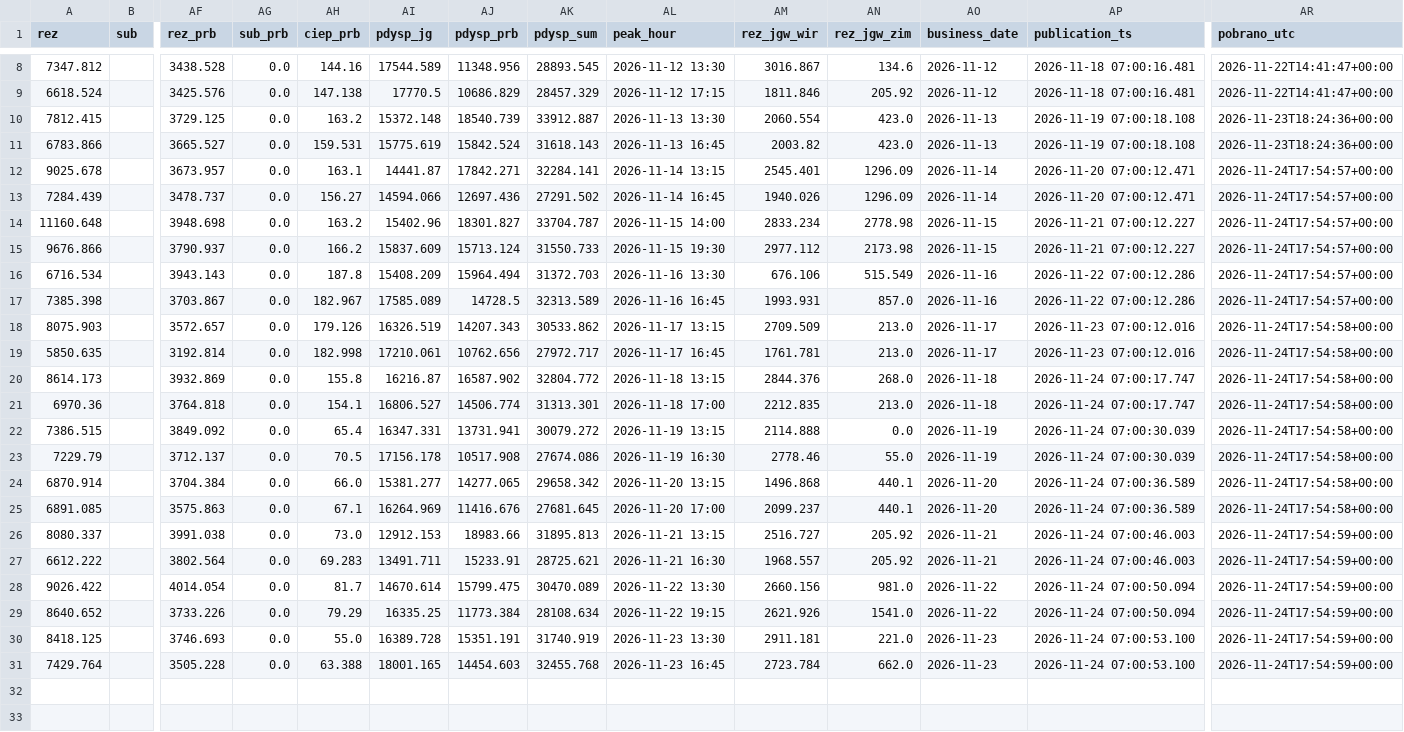
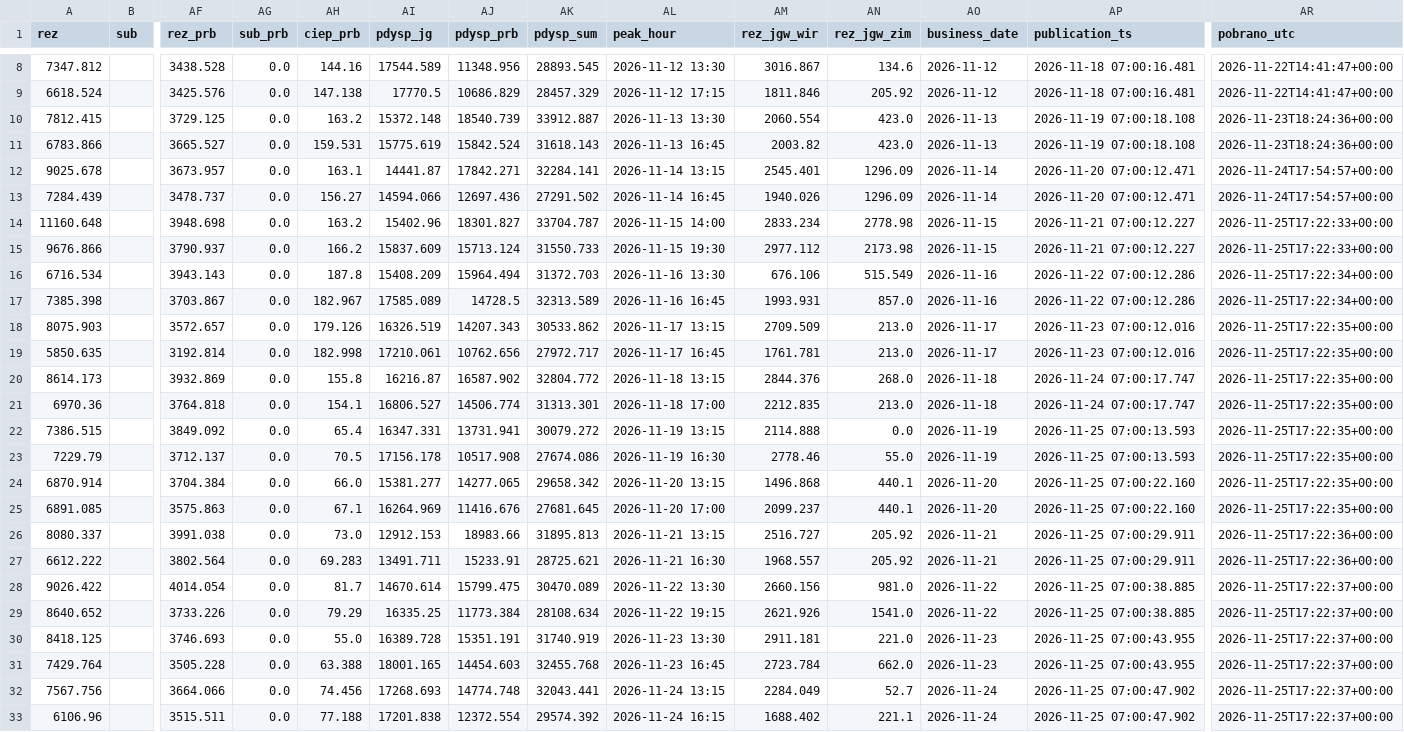
Before and after one commit to ForumEnergiiPL/ubytki, a CSV file: pse_bilans.csv, drawn as a sheet; only a part is shown, gaps mark what is left out; rows hold the shown columns only; the diff names each change by its address in the sheet, - before the commit and + after, or states it on an @@ line.

```diff
--- a/pse_bilans.csv
+++ b/pse_bilans.csv
-AR14:AR15 (pobrano_utc): 2026-11-24T17:54:57+00:00
+AR14:AR15 (pobrano_utc): 2026-11-25T17:22:33+00:00
-AR16:AR17 (pobrano_utc): 2026-11-24T17:54:57+00:00
+AR16:AR17 (pobrano_utc): 2026-11-25T17:22:34+00:00
-AR18:AR25 (pobrano_utc): 2026-11-24T17:54:58+00:00
+AR18:AR25 (pobrano_utc): 2026-11-25T17:22:35+00:00
-AP22:AP23 (publication_ts): 2026-11-24 07:00:30.039
+AP22:AP23 (publication_ts): 2026-11-25 07:00:13.593
-AP24:AP25 (publication_ts): 2026-11-24 07:00:36.589
+AP24:AP25 (publication_ts): 2026-11-25 07:00:22.160
-AP26:AP27 (publication_ts): 2026-11-24 07:00:46.003
+AP26:AP27 (publication_ts): 2026-11-25 07:00:29.911
-AR26:AR27 (pobrano_utc): 2026-11-24T17:54:59+00:00
+AR26:AR27 (pobrano_utc): 2026-11-25T17:22:36+00:00
-AP28:AP29 (publication_ts): 2026-11-24 07:00:50.094
+AP28:AP29 (publication_ts): 2026-11-25 07:00:38.885
-AR28:AR31 (pobrano_utc): 2026-11-24T17:54:59+00:00
+AR28:AR31 (pobrano_utc): 2026-11-25T17:22:37+00:00
-AP30:AP31 (publication_ts): 2026-11-24 07:00:53.100
+AP30:AP31 (publication_ts): 2026-11-25 07:00:43.955
+row 32: 7567.756 |  | 3664.066 | 0.0 | 74.456 | 17268.693 | 14774.748 | 32043.441 | 2026-11-24 13:15 | 2284.049 | 52.7 | 2026-11-24 | 2026-11-25 07:00:47.902 | 2026-11-25T17:22:37+00:00
+row 33: 6106.96 |  | 3515.511 | 0.0 | 77.188 | 17201.838 | 12372.554 | 29574.392 | 2026-11-24 16:15 | 1688.402 | 221.1 | 2026-11-24 | 2026-11-25 07:00:47.902 | 2026-11-25T17:22:37+00:00
```
Also changed, not shown: pse_remonty.csv, pse_status.csv, 2 other files.
